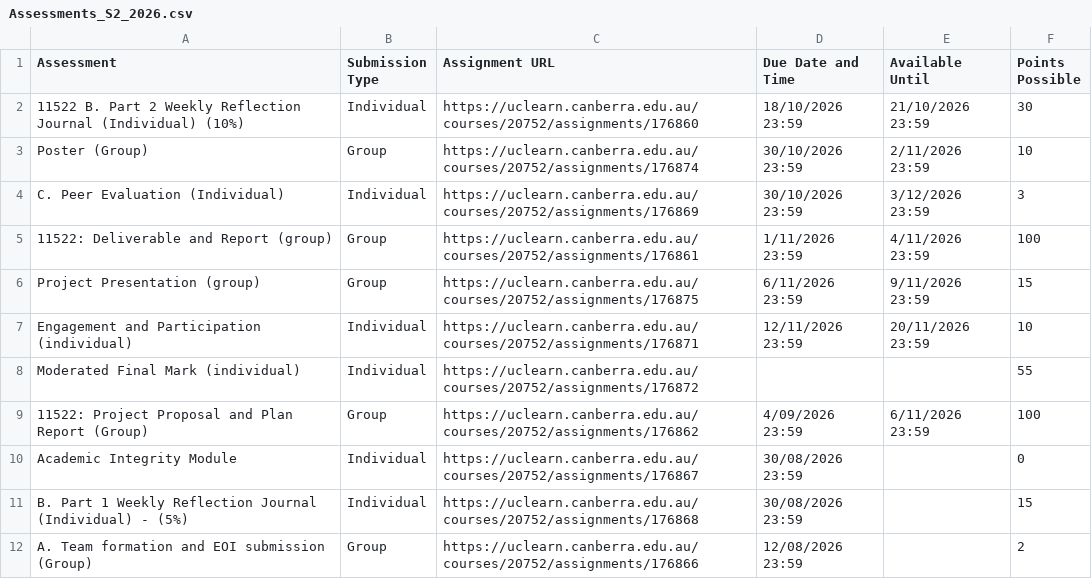
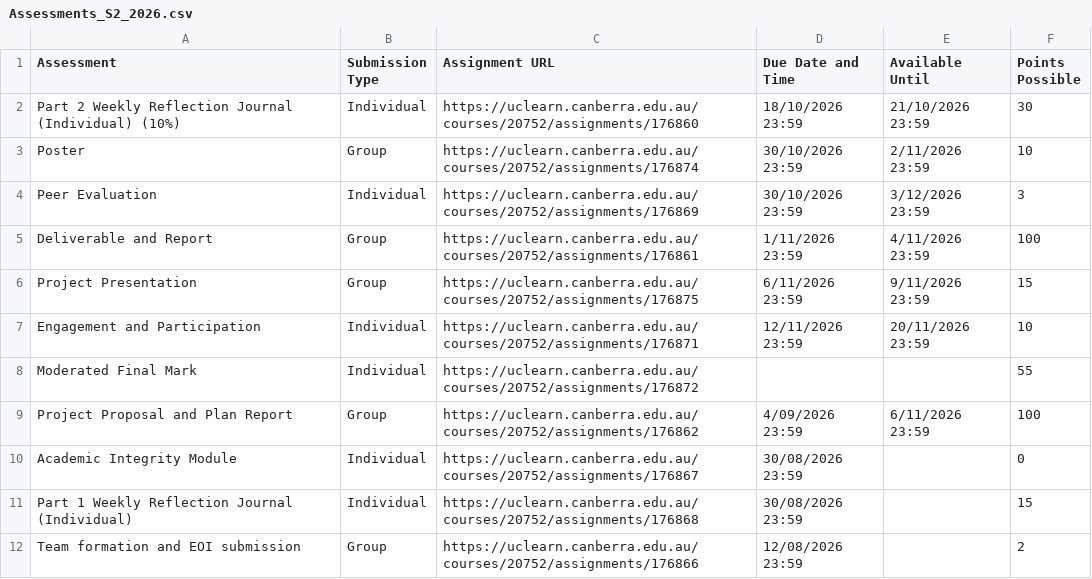
Before and after one commit to Agent004-2026-S2-09/ai-assisted-capstone-pms, a CSV file: project_knowledge/ai-assisted-capstone-project-assistant/Assessments_S2_2026.csv, drawn as a sheet.

Commit message:
Prepare final capstone handover and deployment

```diff
--- a/project_knowledge/ai-assisted-capstone-project-assistant/Assessments_S2_2026.csv
+++ b/project_knowledge/ai-assisted-capstone-project-assistant/Assessments_S2_2026.csv
@@ -1,12 +1,12 @@
 Assessment,Submission Type,Assignment URL,Due Date and Time,Available Until,Points Possible
-11522 B. Part 2 Weekly Reflection Journal (Individual) (10%),Individual,https://uclearn.canberra.edu.au/courses/20752/assignments/176860,18/10/2026 23:59,21/10/2026 23:59,30
-Poster (Group),Group,https://uclearn.canberra.edu.au/courses/20752/assignments/176874,30/10/2026 23:59,2/11/2026 23:59,10
-C. Peer Evaluation (Individual),Individual,https://uclearn.canberra.edu.au/courses/20752/assignments/176869,30/10/2026 23:59,3/12/2026 23:59,3
-11522: Deliverable and Report (group),Group,https://uclearn.canberra.edu.au/courses/20752/assignments/176861,1/11/2026 23:59,4/11/2026 23:59,100
-Project Presentation (group),Group,https://uclearn.canberra.edu.au/courses/20752/assignments/176875,6/11/2026 23:59,9/11/2026 23:59,15
-Engagement and Participation (individual),Individual,https://uclearn.canberra.edu.au/courses/20752/assignments/176871,12/11/2026 23:59,20/11/2026 23:59,10
-Moderated Final Mark (individual),Individual,https://uclearn.canberra.edu.au/courses/20752/assignments/176872,,,55
-11522: Project Proposal and Plan Report (Group),Group,https://uclearn.canberra.edu.au/courses/20752/assignments/176862,4/09/2026 23:59,6/11/2026 23:59,100
+Part 2 Weekly Reflection Journal (Individual) (10%),Individual,https://uclearn.canberra.edu.au/courses/20752/assignments/176860,18/10/2026 23:59,21/10/2026 23:59,30
+Poster,Group,https://uclearn.canberra.edu.au/courses/20752/assignments/176874,30/10/2026 23:59,2/11/2026 23:59,10
+Peer Evaluation,Individual,https://uclearn.canberra.edu.au/courses/20752/assignments/176869,30/10/2026 23:59,3/12/2026 23:59,3
+Deliverable and Report,Group,https://uclearn.canberra.edu.au/courses/20752/assignments/176861,1/11/2026 23:59,4/11/2026 23:59,100
+Project Presentation,Group,https://uclearn.canberra.edu.au/courses/20752/assignments/176875,6/11/2026 23:59,9/11/2026 23:59,15
+Engagement and Participation,Individual,https://uclearn.canberra.edu.au/courses/20752/assignments/176871,12/11/2026 23:59,20/11/2026 23:59,10
+Moderated Final Mark,Individual,https://uclearn.canberra.edu.au/courses/20752/assignments/176872,,,55
+Project Proposal and Plan Report,Group,https://uclearn.canberra.edu.au/courses/20752/assignments/176862,4/09/2026 23:59,6/11/2026 23:59,100
 Academic Integrity Module,Individual,https://uclearn.canberra.edu.au/courses/20752/assignments/176867,30/08/2026 23:59,,0
-B. Part 1 Weekly Reflection Journal (Individual) - (5%),Individual,https://uclearn.canberra.edu.au/courses/20752/assignments/176868,30/08/2026 23:59,,15
-A. Team formation and EOI submission (Group),Group,https://uclearn.canberra.edu.au/courses/20752/assignments/176866,12/08/2026 23:59,,2
+Part 1 Weekly Reflection Journal (Individual),Individual,https://uclearn.canberra.edu.au/courses/20752/assignments/176868,30/08/2026 23:59,,15
+Team formation and EOI submission,Group,https://uclearn.canberra.edu.au/courses/20752/assignments/176866,12/08/2026 23:59,,2
```
Also changed, not shown: 46 other files.
